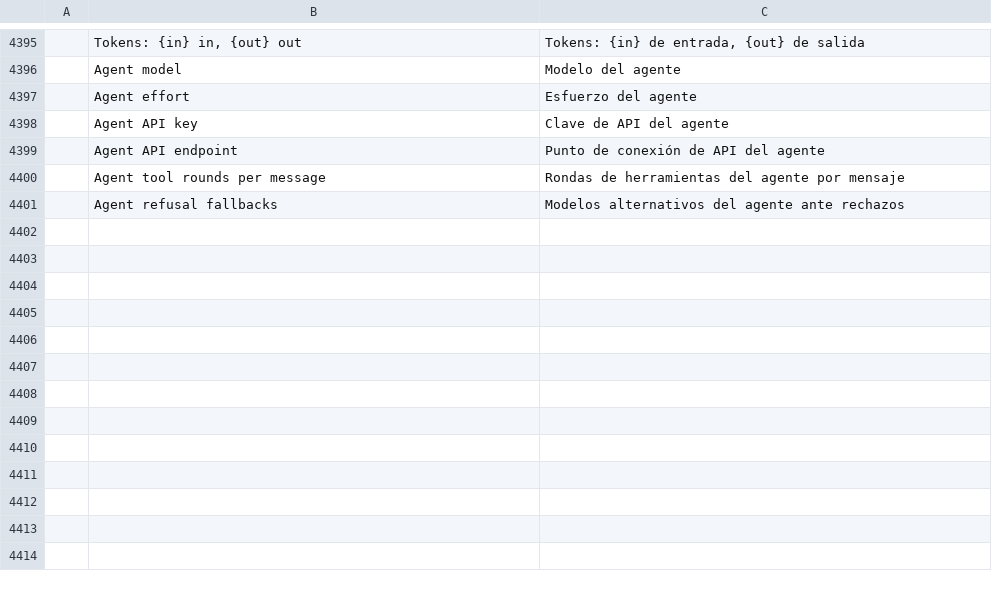
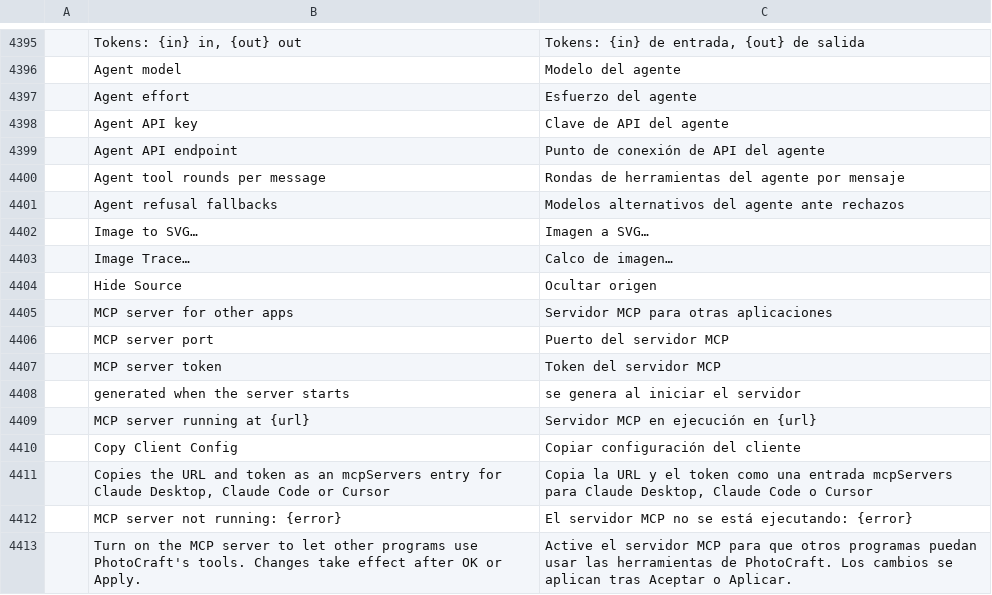
Before and after one commit to alexlan18/photocraft, a TSV file: crates/ui-egui/src/i18n/es.tsv, drawn as a sheet; only a part is shown, gaps mark what is left out; the diff names each change by its address in the sheet, - before the commit and + after, or states it on an @@ line.

```diff
--- a/crates/ui-egui/src/i18n/es.tsv
+++ b/crates/ui-egui/src/i18n/es.tsv
+row 4402:  | Image to SVG… | Imagen a SVG…
+row 4403:  | Image Trace… | Calco de imagen…
+row 4404:  | Hide Source | Ocultar origen
+row 4405:  | MCP server for other apps | Servidor MCP para otras aplicaciones
+row 4406:  | MCP server port | Puerto del servidor MCP
+row 4407:  | MCP server token | Token del servidor MCP
+row 4408:  | generated when the server starts | se genera al iniciar el servidor
+row 4409:  | MCP server running at {url} | Servidor MCP en ejecución en {url}
+row 4410:  | Copy Client Config | Copiar configuración del cliente
+row 4411:  | Copies the URL and token as an mcpServers entry for Claude Desktop, Claude Code or Cursor | Copia la URL y el token como una entrada mcpServers para Claude Desktop, Claude Code o Cursor
+row 4412:  | MCP server not running: {error} | El servidor MCP no se está ejecutando: {error}
+row 4413:  | Turn on the MCP server to let other programs use PhotoCraft's tools. Changes take effect after OK or Apply. | Active el servidor MCP para que otros programas puedan usar las herramientas de PhotoCraft. Los cambios se aplican tras Aceptar o Aplicar.
```
Also changed, not shown: crates/ui-egui/src/i18n/fr.tsv, crates/ui-egui/src/i18n/ja.tsv, 40 other files.
